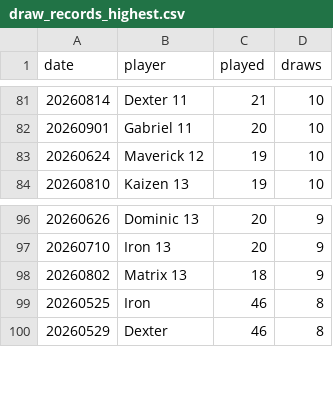
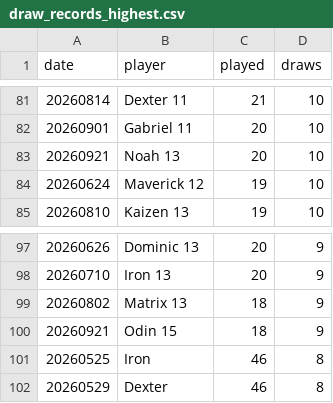
Before and after one commit to dgonzalez13/esports-tracker-full, a CSV file: eadriatic/output/draw_records_highest.csv, drawn as a sheet; only a part is shown, gaps mark what is left out; the diff names each change by its address in the sheet, - before the commit and + after, or states it on an @@ line.

```diff
--- a/eadriatic/output/draw_records_highest.csv
+++ b/eadriatic/output/draw_records_highest.csv
+row 83: 20260921 | Noah 13 | 20 | 10
+row 100: 20260921 | Odin 15 | 18 | 9
```
Also changed, not shown: eadriatic/output/daily_streak_summary.csv, eadriatic/output/daily_streaks.csv, 9 other files.
